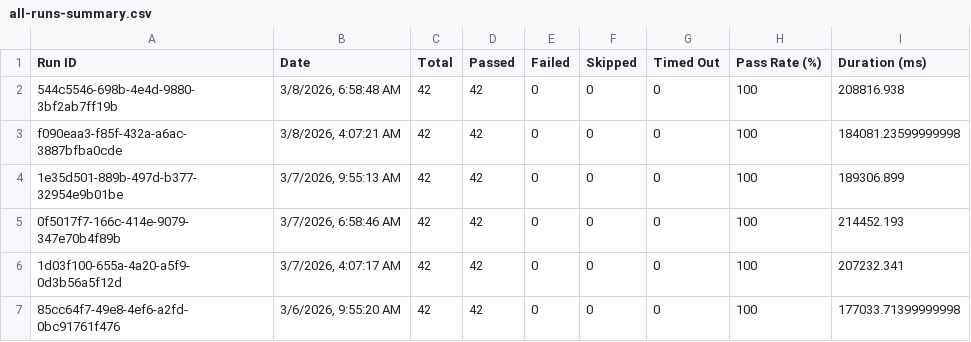
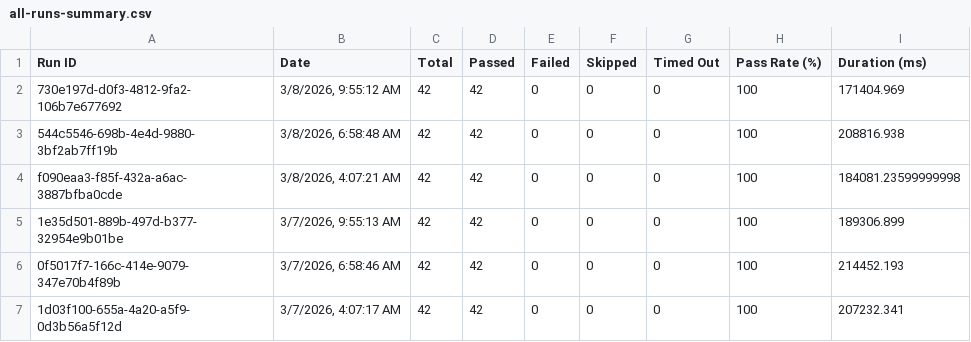
Before and after one commit to saira-uwc/Shunyalabs_console, a CSV file: docs/exports/all-runs-summary.csv, drawn as a sheet; only a part is shown; the shorter side is filled out with more unchanged rows.

```diff
--- a/docs/exports/all-runs-summary.csv
+++ b/docs/exports/all-runs-summary.csv
@@ -1,2 +1,3 @@
 Run ID,Date,Total,Passed,Failed,Skipped,Timed Out,Pass Rate (%),Duration (ms)
+"730e197d-d0f3-4812-9fa2-106b7e677692","3/8/2026, 9:55:12 AM",42,42,0,0,0,100,171404.969
 "544c5546-698b-4e4d-9880-3bf2ab7ff19b","3/8/2026, 6:58:48 AM",42,42,0,0,0,100,208816.938
```
Also changed, not shown: docs/exports/current-run.csv, 2 other files.
